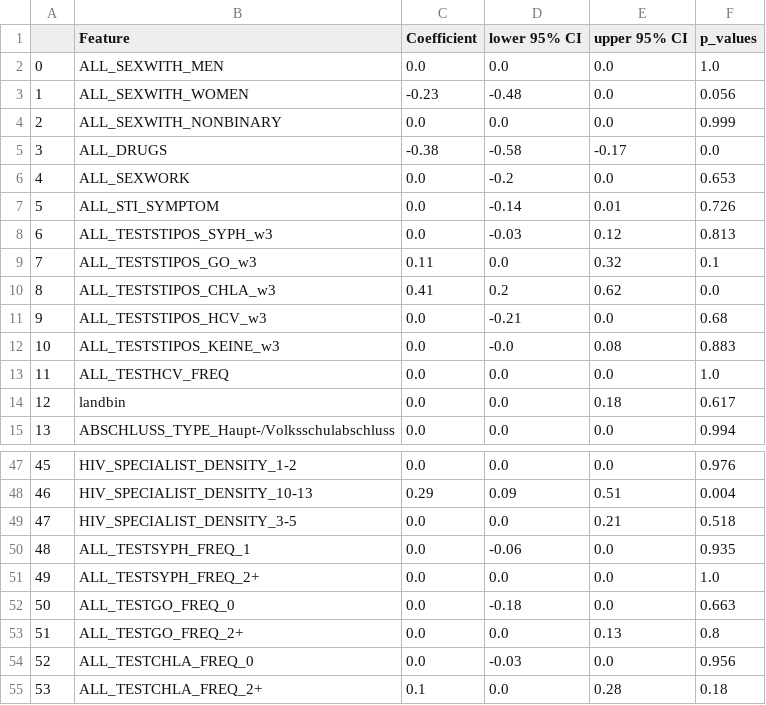
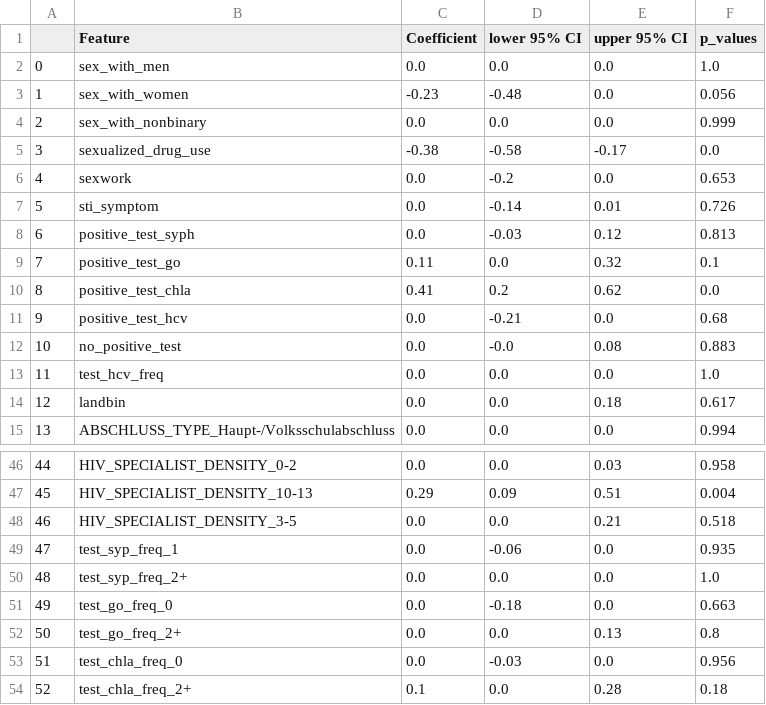
Before and after one commit to KleistLab/PrAppData, a CSV file: results/multivariable_analysis_result.csv, drawn as a sheet; only a part is shown, gaps mark what is left out; addresses are those after the commit; the diff covers the shown part only; the diff names each change by its address in the sheet, - before the commit and + after, or states it on an @@ line.

```diff
--- a/results/multivariable_analysis_result.csv
+++ b/results/multivariable_analysis_result.csv
-B2 (Feature): ALL_SEXWITH_MEN
+B2 (Feature): sex_with_men
-B3 (Feature): ALL_SEXWITH_WOMEN
+B3 (Feature): sex_with_women
-B4 (Feature): ALL_SEXWITH_NONBINARY
+B4 (Feature): sex_with_nonbinary
-B5 (Feature): ALL_DRUGS
+B5 (Feature): sexualized_drug_use
-B6 (Feature): ALL_SEXWORK
+B6 (Feature): sexwork
-B7 (Feature): ALL_STI_SYMPTOM
+B7 (Feature): sti_symptom
-B8 (Feature): ALL_TESTSTIPOS_SYPH_w3
+B8 (Feature): positive_test_syph
-B9 (Feature): ALL_TESTSTIPOS_GO_w3
+B9 (Feature): positive_test_go
-B10 (Feature): ALL_TESTSTIPOS_CHLA_w3
+B10 (Feature): positive_test_chla
-B11 (Feature): ALL_TESTSTIPOS_HCV_w3
+B11 (Feature): positive_test_hcv
-B12 (Feature): ALL_TESTSTIPOS_KEINE_w3
+B12 (Feature): no_positive_test
-B13 (Feature): ALL_TESTHCV_FREQ
+B13 (Feature): test_hcv_freq
@@ column A renumbered from row 46 down @@
-B46 (Feature): HIV_SPECIALIST_DENSITY_1-2
+B46 (Feature): HIV_SPECIALIST_DENSITY_0-2
-E46 (upper 95% CI): 0.0
+E46 (upper 95% CI): 0.03
-F46 (p_values): 0.976
+F46 (p_values): 0.958
-B49 (Feature): ALL_TESTSYPH_FREQ_1
+B49 (Feature): test_syp_freq_1
-B50 (Feature): ALL_TESTSYPH_FREQ_2+
+B50 (Feature): test_syp_freq_2+
-B51 (Feature): ALL_TESTGO_FREQ_0
+B51 (Feature): test_go_freq_0
-B52 (Feature): ALL_TESTGO_FREQ_2+
+B52 (Feature): test_go_freq_2+
-B53 (Feature): ALL_TESTCHLA_FREQ_0
+B53 (Feature): test_chla_freq_0
-B54 (Feature): ALL_TESTCHLA_FREQ_2+
+B54 (Feature): test_chla_freq_2+
```
Also changed, not shown: 1 removed row and 23 edited cells elsewhere in this file, results/multivariable_analysis_result_sensitivity.csv, 29 other files.
